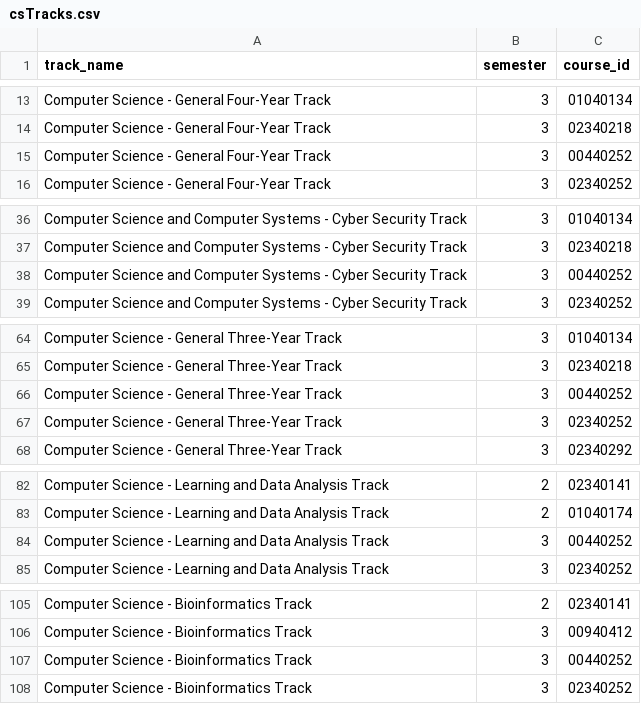
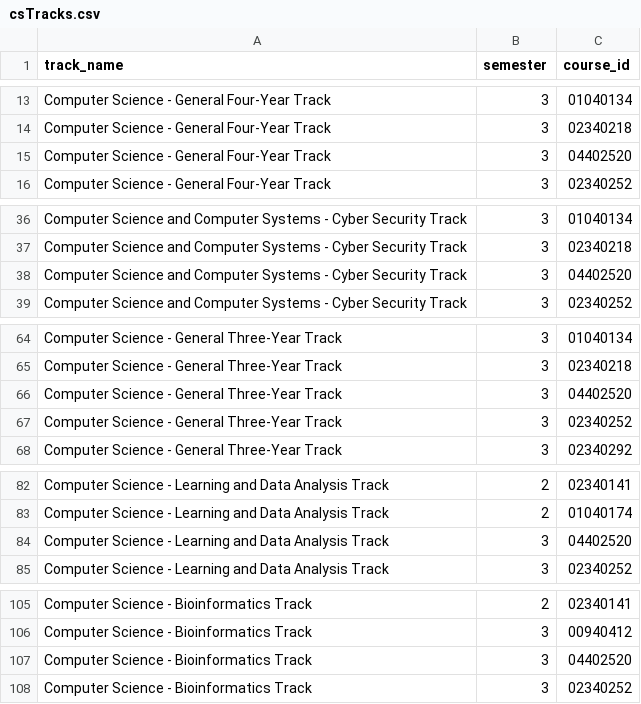
Before and after one commit to ikaelguez21/BananaBread, a CSV file: csTracks.csv, drawn as a sheet; only a part is shown, gaps mark what is left out; the diff covers the shown part only.

```diff
--- a/csTracks.csv
+++ b/csTracks.csv
@@ -14,3 +14,3 @@ Computer Science - General Four-Year Track,3,01040134
 Computer Science - General Four-Year Track,3,02340218
-Computer Science - General Four-Year Track,3,00440252
+Computer Science - General Four-Year Track,3,04402520
 Computer Science - General Four-Year Track,3,02340252
@@ -37,3 +37,3 @@ Computer Science and Computer Systems - Cyber Security Track,3,01040134
 Computer Science and Computer Systems - Cyber Security Track,3,02340218
-Computer Science and Computer Systems - Cyber Security Track,3,00440252
+Computer Science and Computer Systems - Cyber Security Track,3,04402520
 Computer Science and Computer Systems - Cyber Security Track,3,02340252
@@ -65,3 +65,3 @@ Computer Science - General Three-Year Track,3,01040134
 Computer Science - General Three-Year Track,3,02340218
-Computer Science - General Three-Year Track,3,00440252
+Computer Science - General Three-Year Track,3,04402520
 Computer Science - General Three-Year Track,3,02340252
@@ -83,3 +83,3 @@ Computer Science - Learning and Data Analysis Track,2,02340141
 Computer Science - Learning and Data Analysis Track,2,01040174
-Computer Science - Learning and Data Analysis Track,3,00440252
+Computer Science - Learning and Data Analysis Track,3,04402520
 Computer Science - Learning and Data Analysis Track,3,02340252
@@ -106,3 +106,3 @@ Computer Science - Bioinformatics Track,2,02340141
 Computer Science - Bioinformatics Track,3,00940412
-Computer Science - Bioinformatics Track,3,00440252
+Computer Science - Bioinformatics Track,3,04402520
 Computer Science - Bioinformatics Track,3,02340252
```
Also changed, not shown: 5 edited cells elsewhere in this file, courses.csv, educationTracks.csv, 4 other files.
